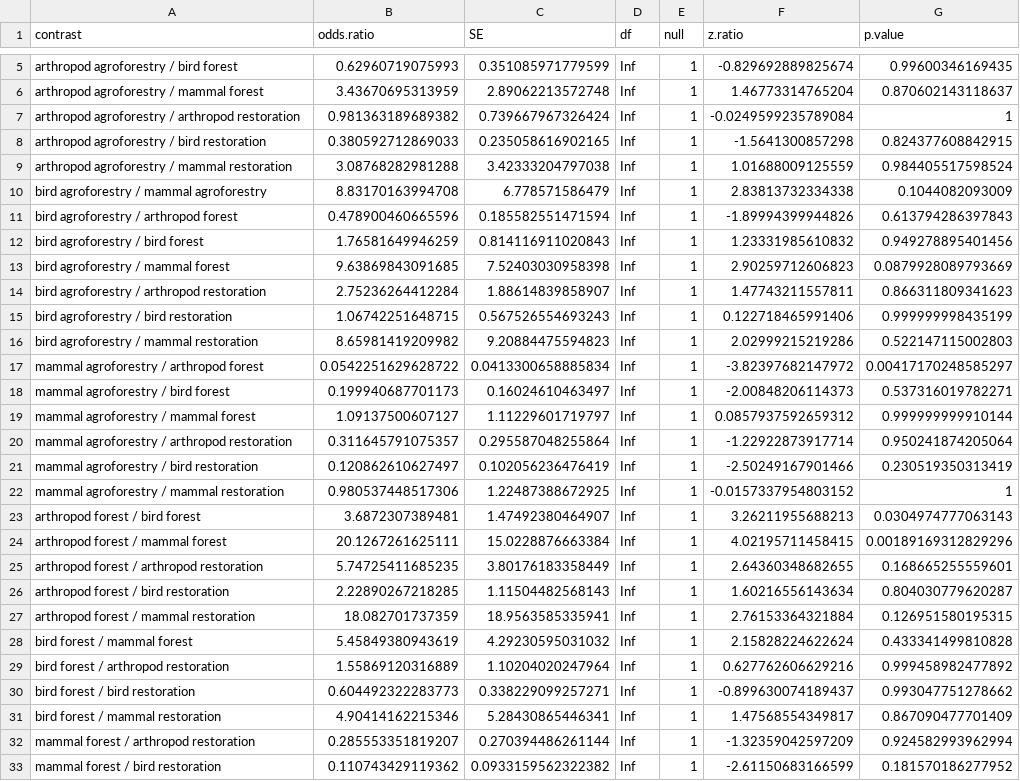
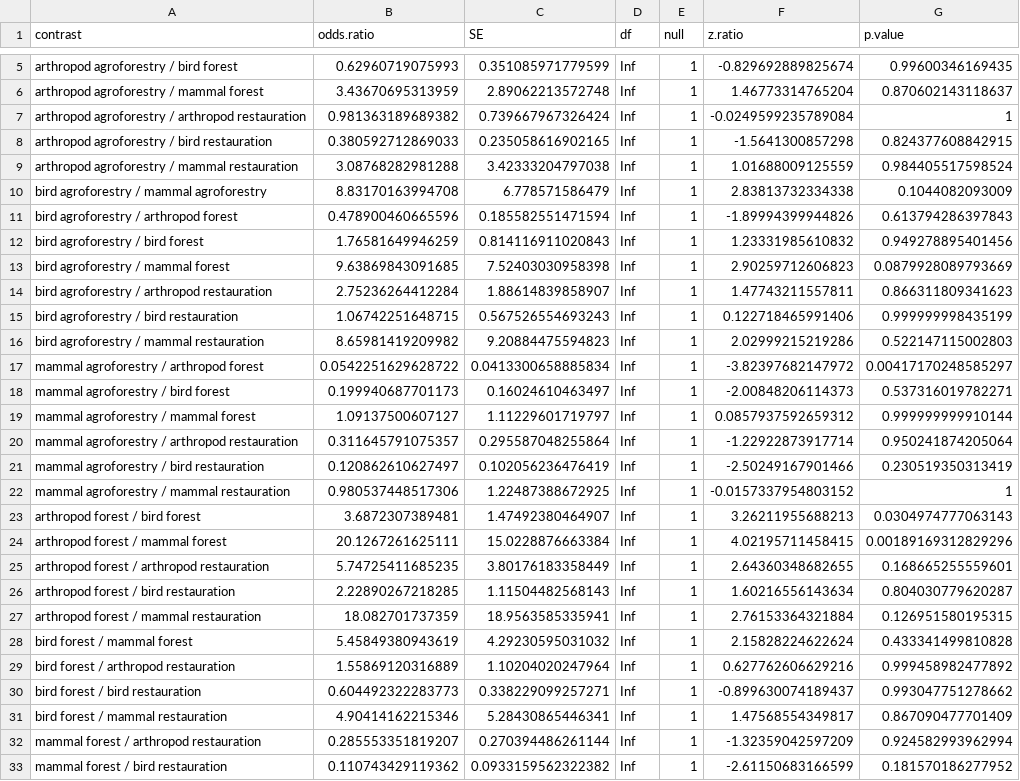
Before and after one commit to manuelahermeto/predation-experiment, a CSV file: tukeytest_m2.csv, drawn as a sheet; only a part is shown, gaps mark what is left out; the diff covers the shown part only.

Commit message:
tukey test for model m2

```diff
--- a/tukeytest_m2.csv
+++ b/tukeytest_m2.csv
@@ -6,5 +6,5 @@
 "arthropod agroforestry / mammal forest",3.43670695313959,2.89062213572748,Inf,1,1.46773314765204,0.870602143118637
-"arthropod agroforestry / arthropod restoration",0.981363189689382,0.739667967326424,Inf,1,-0.0249599235789084,1
-"arthropod agroforestry / bird restoration",0.380592712869033,0.235058616902165,Inf,1,-1.5641300857298,0.824377608842915
-"arthropod agroforestry / mammal restoration",3.08768282981288,3.42333204797038,Inf,1,1.01688009125559,0.984405517598524
+"arthropod agroforestry / arthropod restauration",0.981363189689382,0.739667967326424,Inf,1,-0.0249599235789084,1
+"arthropod agroforestry / bird restauration",0.380592712869033,0.235058616902165,Inf,1,-1.5641300857298,0.824377608842915
+"arthropod agroforestry / mammal restauration",3.08768282981288,3.42333204797038,Inf,1,1.01688009125559,0.984405517598524
 "bird agroforestry / mammal agroforestry",8.83170163994708,6.778571586479,Inf,1,2.83813732334338,0.1044082093009
@@ -13,5 +13,5 @@
 "bird agroforestry / mammal forest",9.63869843091685,7.52403030958398,Inf,1,2.90259712606823,0.0879928089793669
-"bird agroforestry / arthropod restoration",2.75236264412284,1.88614839858907,Inf,1,1.47743211557811,0.866311809341623
-"bird agroforestry / bird restoration",1.06742251648715,0.567526554693243,Inf,1,0.122718465991406,0.999999998435199
-"bird agroforestry / mammal restoration",8.65981419209982,9.20884475594823,Inf,1,2.02999215219286,0.522147115002803
+"bird agroforestry / arthropod restauration",2.75236264412284,1.88614839858907,Inf,1,1.47743211557811,0.866311809341623
+"bird agroforestry / bird restauration",1.06742251648715,0.567526554693243,Inf,1,0.122718465991406,0.999999998435199
+"bird agroforestry / mammal restauration",8.65981419209982,9.20884475594823,Inf,1,2.02999215219286,0.522147115002803
 "mammal agroforestry / arthropod forest",0.0542251629628722,0.0413300658885834,Inf,1,-3.82397682147972,0.00417170248585297
@@ -19,15 +19,15 @@
 "mammal agroforestry / mammal forest",1.09137500607127,1.11229601719797,Inf,1,0.0857937592659312,0.999999999910144
-"mammal agroforestry / arthropod restoration",0.311645791075357,0.295587048255864,Inf,1,-1.22922873917714,0.950241874205064
-"mammal agroforestry / bird restoration",0.120862610627497,0.102056236476419,Inf,1,-2.50249167901466,0.230519350313419
-"mammal agroforestry / mammal restoration",0.980537448517306,1.22487388672925,Inf,1,-0.0157337954803152,1
+"mammal agroforestry / arthropod restauration",0.311645791075357,0.295587048255864,Inf,1,-1.22922873917714,0.950241874205064
+"mammal agroforestry / bird restauration",0.120862610627497,0.102056236476419,Inf,1,-2.50249167901466,0.230519350313419
+"mammal agroforestry / mammal restauration",0.980537448517306,1.22487388672925,Inf,1,-0.0157337954803152,1
 "arthropod forest / bird forest",3.6872307389481,1.47492380464907,Inf,1,3.26211955688213,0.0304974777063143
 "arthropod forest / mammal forest",20.1267261625111,15.0228876663384,Inf,1,4.02195711458415,0.00189169312829296
-"arthropod forest / arthropod restoration",5.74725411685235,3.80176183358449,Inf,1,2.64360348682655,0.168665255559601
-"arthropod forest / bird restoration",2.22890267218285,1.11504482568143,Inf,1,1.60216556143634,0.804030779620287
-"arthropod forest / mammal restoration",18.082701737359,18.9563585335941,Inf,1,2.76153364321884,0.126951580195315
+"arthropod forest / arthropod restauration",5.74725411685235,3.80176183358449,Inf,1,2.64360348682655,0.168665255559601
+"arthropod forest / bird restauration",2.22890267218285,1.11504482568143,Inf,1,1.60216556143634,0.804030779620287
+"arthropod forest / mammal restauration",18.082701737359,18.9563585335941,Inf,1,2.76153364321884,0.126951580195315
 "bird forest / mammal forest",5.45849380943619,4.29230595031032,Inf,1,2.15828224622624,0.433341499810828
-"bird forest / arthropod restoration",1.55869120316889,1.10204020247964,Inf,1,0.627762606629216,0.999458982477892
-"bird forest / bird restoration",0.604492322283773,0.338229099257271,Inf,1,-0.899630074189437,0.993047751278662
-"bird forest / mammal restoration",4.90414162215346,5.28430865446341,Inf,1,1.47568554349817,0.867090477701409
-"mammal forest / arthropod restoration",0.285553351819207,0.270394486261144,Inf,1,-1.32359042597209,0.924582993962994
-"mammal forest / bird restoration",0.110743429119362,0.0933159562322382,Inf,1,-2.61150683166599,0.181570186277952
+"bird forest / arthropod restauration",1.55869120316889,1.10204020247964,Inf,1,0.627762606629216,0.999458982477892
+"bird forest / bird restauration",0.604492322283773,0.338229099257271,Inf,1,-0.899630074189437,0.993047751278662
+"bird forest / mammal restauration",4.90414162215346,5.28430865446341,Inf,1,1.47568554349817,0.867090477701409
+"mammal forest / arthropod restauration",0.285553351819207,0.270394486261144,Inf,1,-1.32359042597209,0.924582993962994
+"mammal forest / bird restauration",0.110743429119362,0.0933159562322382,Inf,1,-2.61150683166599,0.181570186277952
```
Also changed, not shown: 4 edited cells elsewhere in this file.
